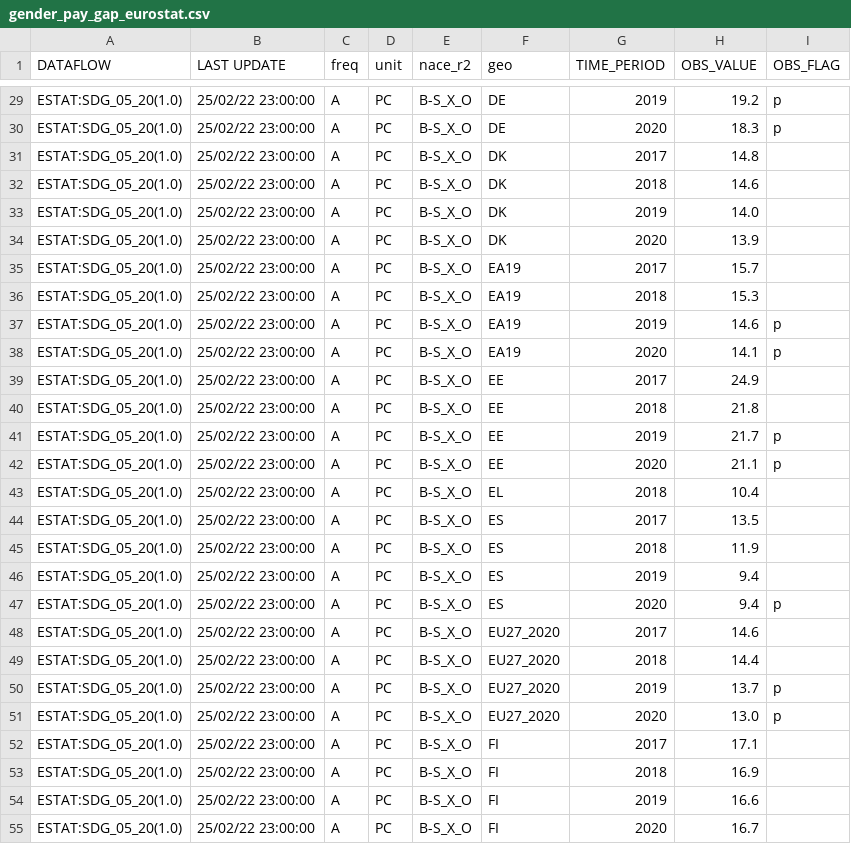
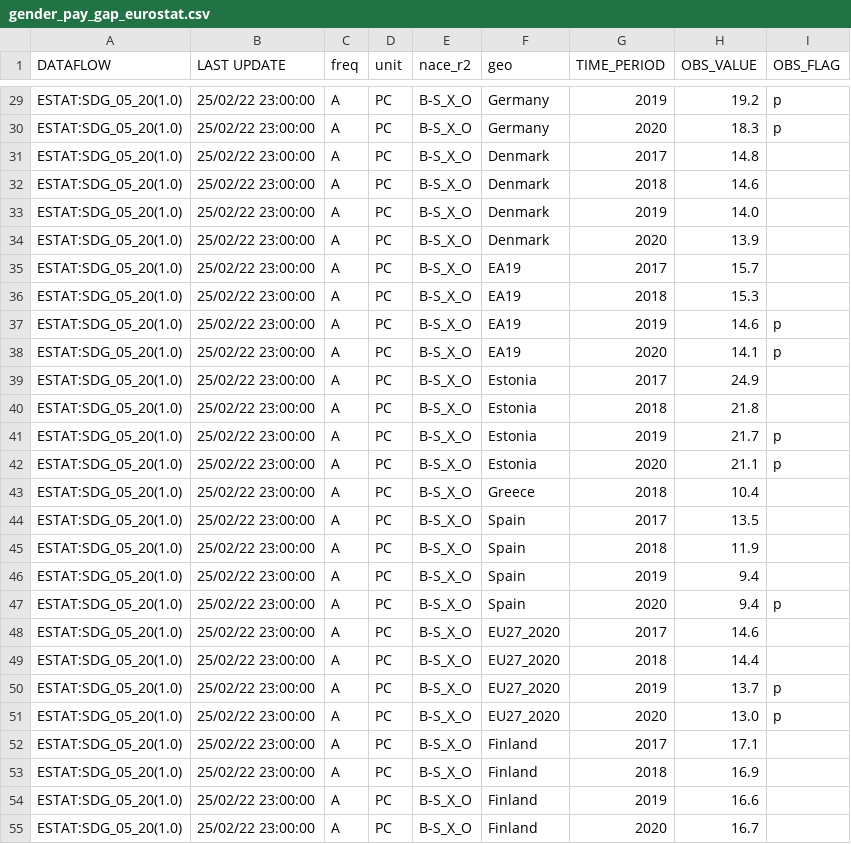
Before and after one commit to grndng/30DayMapChallenge, a CSV file: Day03/data/gender_pay_gap_eurostat.csv, drawn as a sheet; only a part is shown, gaps mark what is left out; the diff covers the shown part only; the diff names each change by its address in the sheet, - before the commit and + after, or states it on an @@ line.

```diff
--- a/Day03/data/gender_pay_gap_eurostat.csv
+++ b/Day03/data/gender_pay_gap_eurostat.csv
-F29:F30 (geo): DE
+F29:F30 (geo): Germany
-F31:F34 (geo): DK
+F31:F34 (geo): Denmark
-F39:F42 (geo): EE
+F39:F42 (geo): Estonia
-F43 (geo): EL
+F43 (geo): Greece
-F44:F47 (geo): ES
+F44:F47 (geo): Spain
-F52:F55 (geo): FI
+F52:F55 (geo): Finland
```
Also changed, not shown: 100 edited cells elsewhere in this file, 3 other files.
